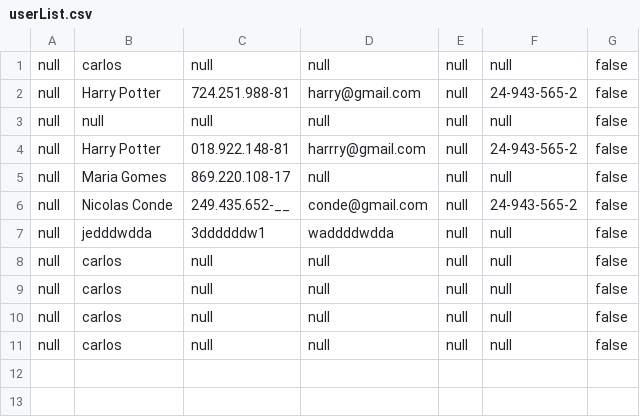
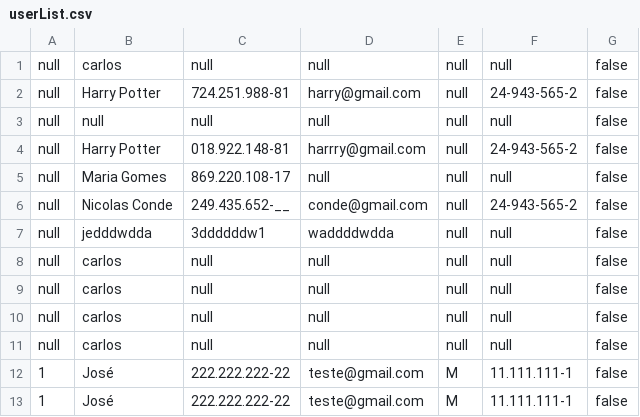
Before and after one commit to Queerfy/queerfy, a CSV file: Back-End/userList.csv, drawn as a sheet; the diff names each change by its address in the sheet, - before the commit and + after, or states it on an @@ line.

```diff
--- a/Back-End/userList.csv
+++ b/Back-End/userList.csv
+row 12: 1 | José | 222.222.222-22 | teste@gmail.com | M | 11.111.111-1 | false
+row 13: 1 | José | 222.222.222-22 | teste@gmail.com | M | 11.111.111-1 | false
```
Also changed, not shown: 13 other files.
